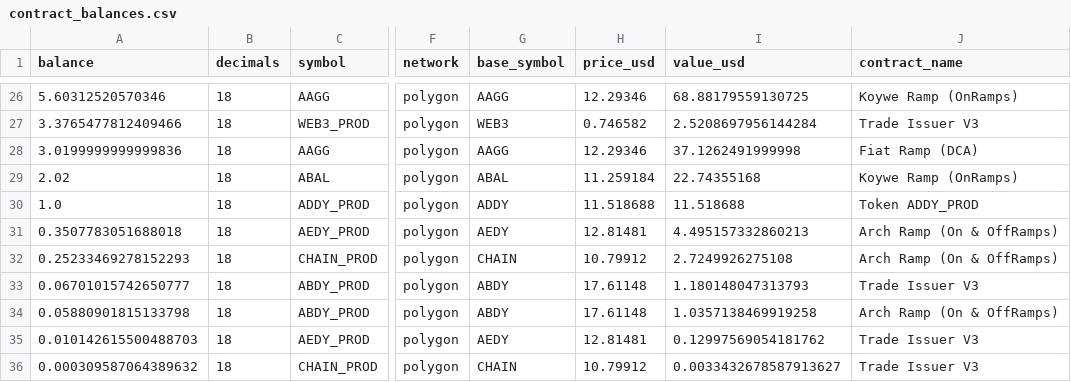
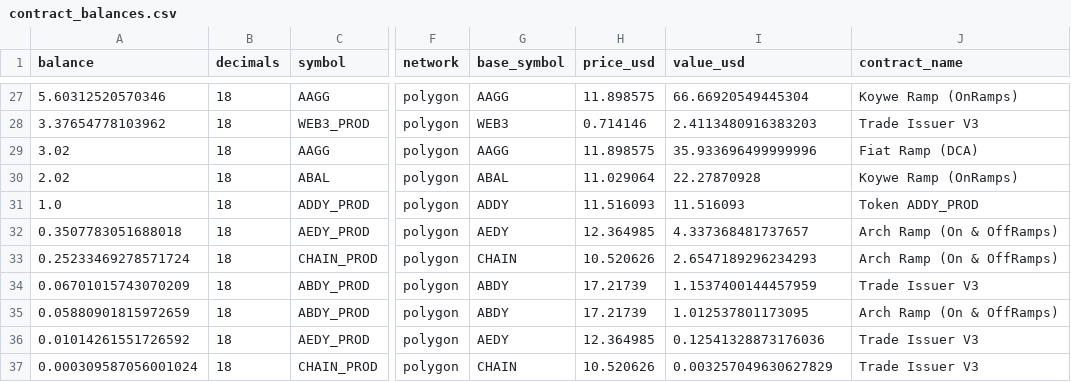
Before and after one commit to bahumadap/outflows, a CSV file: data/processed/contract_balances.csv, drawn as a sheet; only a part is shown, gaps mark what is left out; addresses are those after the commit; the diff covers the shown part only; the diff names each change by its address in the sheet, - before the commit and + after, or states it on an @@ line.

```diff
--- a/data/processed/contract_balances.csv
+++ b/data/processed/contract_balances.csv
-H27 (price_usd): 12.29346
+H27 (price_usd): 11.898575
-I27 (value_usd): 68.88179559130725
+I27 (value_usd): 66.66920549445304
-A28 (balance): 3.3765477812409466
+A28 (balance): 3.37654778103962
-H28 (price_usd): 0.746582
+H28 (price_usd): 0.714146
-I28 (value_usd): 2.5208697956144284
+I28 (value_usd): 2.4113480916383203
-A29 (balance): 3.0199999999999836
+A29 (balance): 3.02
-H29 (price_usd): 12.29346
+H29 (price_usd): 11.898575
-I29 (value_usd): 37.1262491999998
+I29 (value_usd): 35.933696499999996
-H30 (price_usd): 11.259184
+H30 (price_usd): 11.029064
-I30 (value_usd): 22.74355168
+I30 (value_usd): 22.27870928
-H31 (price_usd): 11.518688
+H31 (price_usd): 11.516093
-I31 (value_usd): 11.518688
+I31 (value_usd): 11.516093
-H32 (price_usd): 12.81481
+H32 (price_usd): 12.364985
-I32 (value_usd): 4.495157332860213
+I32 (value_usd): 4.337368481737657
-A33 (balance): 0.25233469278152293
+A33 (balance): 0.25233469278571724
-H33 (price_usd): 10.79912
+H33 (price_usd): 10.520626
-I33 (value_usd): 2.7249926275108
+I33 (value_usd): 2.6547189296234293
-A34 (balance): 0.06701015742650777
+A34 (balance): 0.06701015743070209
-H34:H35 (price_usd): 17.61148
+H34:H35 (price_usd): 17.21739
-I34 (value_usd): 1.180148047313793
+I34 (value_usd): 1.1537400144457959
-A35 (balance): 0.05880901815133798
+A35 (balance): 0.05880901815972659
-I35 (value_usd): 1.0357138469919258
+I35 (value_usd): 1.012537801173095
-A36 (balance): 0.010142615500488703
+A36 (balance): 0.01014261551726592
-H36 (price_usd): 12.81481
+H36 (price_usd): 12.364985
-I36 (value_usd): 0.12997569054181762
+I36 (value_usd): 0.12541328873176036
-A37 (balance): 0.000309587064389632
+A37 (balance): 0.000309587056001024
-H37 (price_usd): 10.79912
+H37 (price_usd): 10.520626
-I37 (value_usd): 0.0033432678587913627
+I37 (value_usd): 0.003257049630627829
```
Also changed, not shown: 6 added rows, 5 removed rows and 54 edited cells elsewhere in this file, data/processed/balances.csv, data/processed/pools.csv, 8 other files.
